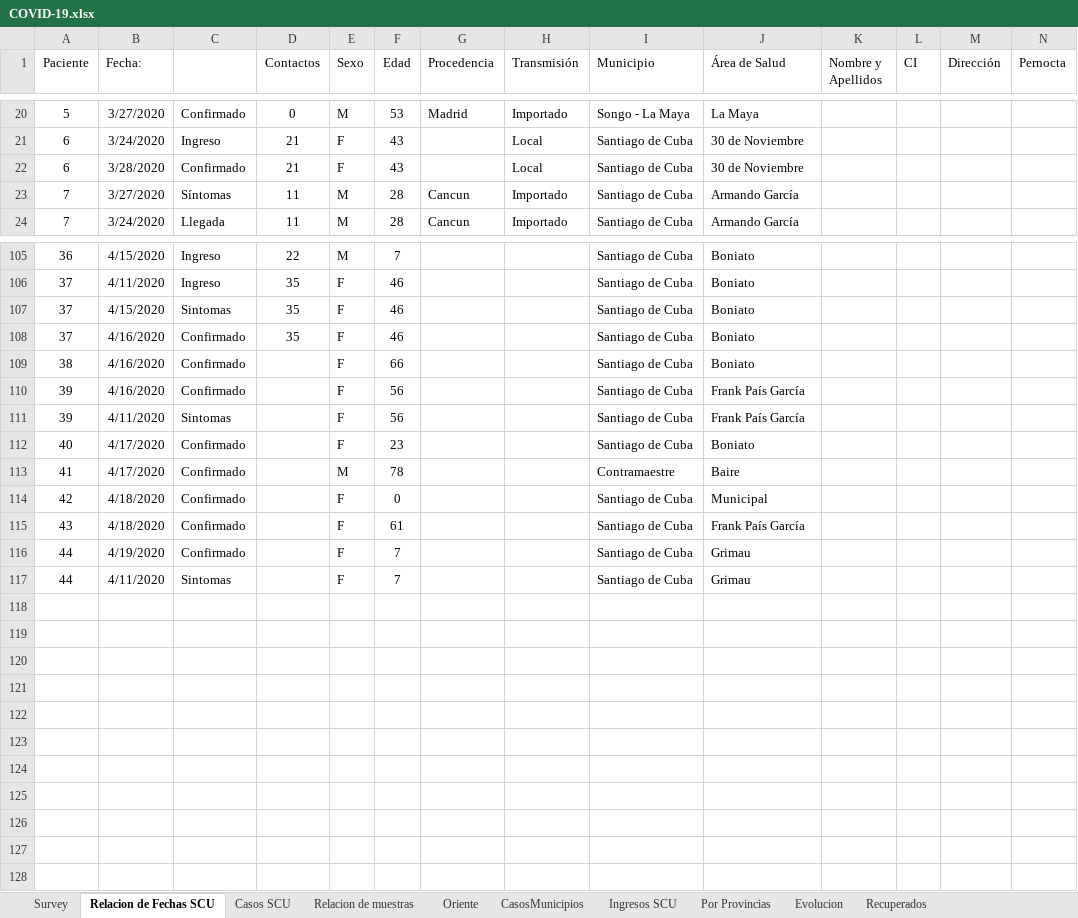
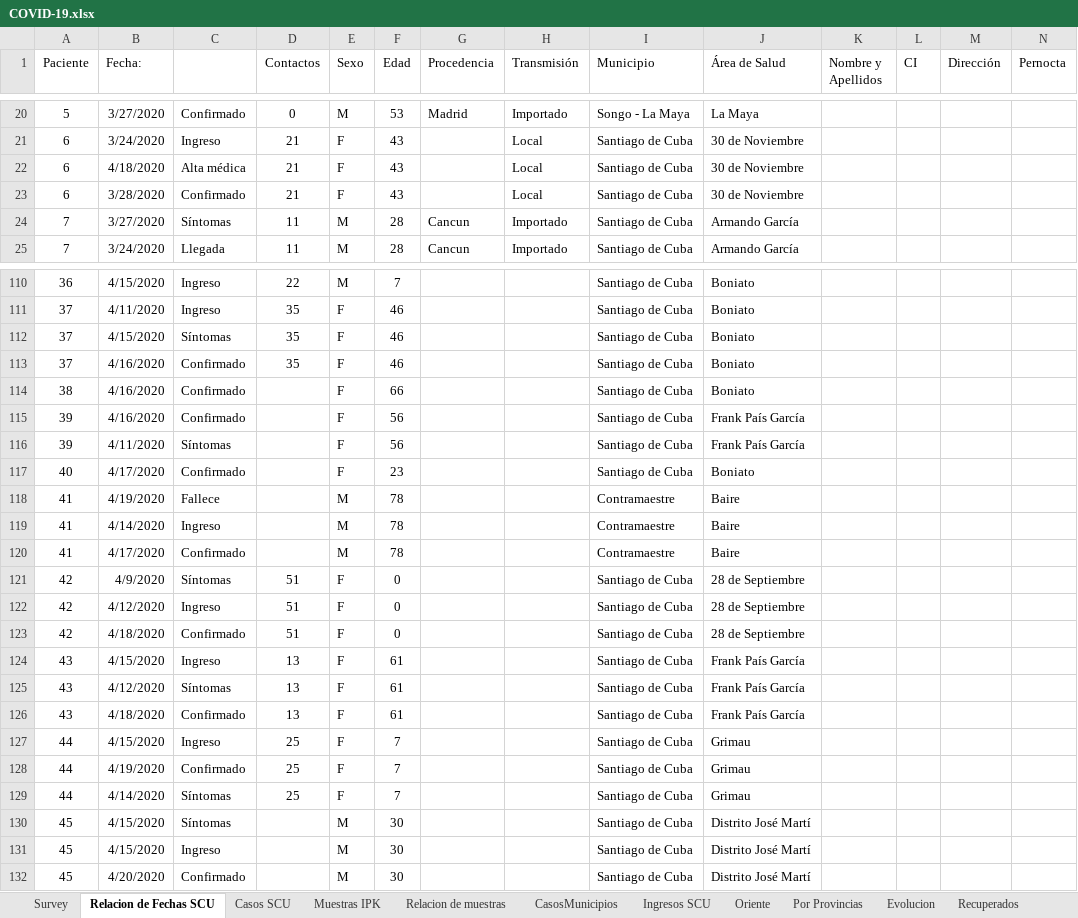
Before and after one commit to eloyoliveros91/covid19scu, an Excel workbook: data/COVID-19.xlsx, sheet Relacion de Fechas SCU, drawn as a sheet; only a part is shown, gaps mark what is left out; values as stored, in another font and other column widths than the file's, no borders; addresses are those after the commit; the diff covers the shown part only; the diff names each change by its address in the sheet, - before the commit and + after, or states it on an @@ line.

```diff
--- a/data/COVID-19.xlsx (sheet Relacion de Fechas SCU)
+++ b/data/COVID-19.xlsx (sheet Relacion de Fechas SCU)
+sheet tab: Muestras IPK
@@ sheet tab order changed: Survey | Relacion de Fechas SCU | Casos SCU | Muestras IPK | Relacion de muestras | CasosMunicipios | Ingresos SCU | Oriente | Por Provincias | Evolucion | Recuperados @@
+row 22: 6 | 4/18/2020 | Alta médica | 21 | F | 43 |  | Local | Santiago de Cuba | 30 de Noviembre
-C112: Sintomas
+C112: Síntomas
-C116: Sintomas
+C116: Síntomas
+row 118: 41 | 4/19/2020 | Fallece |  | M | 78 |  |  | Contramaestre | Baire
+row 119: 41 | 4/14/2020 | Ingreso |  | M | 78 |  |  | Contramaestre | Baire
+row 121: 42 | 4/9/2020 | Síntomas | 51 | F | 0 |  |  | Santiago de Cuba | 28 de Septiembre
+row 122: 42 | 4/12/2020 | Ingreso | 51 | F | 0 |  |  | Santiago de Cuba | 28 de Septiembre
-D123 (Contactos): (empty)
+D123 (Contactos): 51
-J123 (Área de Salud): Municipal
+J123 (Área de Salud): 28 de Septiembre
+row 124: 43 | 4/15/2020 | Ingreso | 13 | F | 61 |  |  | Santiago de Cuba | Frank País García
+row 125: 43 | 4/12/2020 | Síntomas | 13 | F | 61 |  |  | Santiago de Cuba | Frank País García
-D126 (Contactos): (empty)
+D126 (Contactos): 13
+row 127: 44 | 4/15/2020 | Ingreso | 25 | F | 7 |  |  | Santiago de Cuba | Grimau
-D128:D129 (Contactos): (empty)
+D128:D129 (Contactos): 25
-B129 (Fecha:): 4/11/2020
+B129 (Fecha:): 4/14/2020
-C129: Sintomas
+C129: Síntomas
+row 130: 45 | 4/15/2020 | Síntomas |  | M | 30 |  |  | Santiago de Cuba | Distrito José Martí
+row 131: 45 | 4/15/2020 | Ingreso |  | M | 30 |  |  | Santiago de Cuba | Distrito José Martí
+row 132: 45 | 4/20/2020 | Confirmado |  | M | 30 |  |  | Santiago de Cuba | Distrito José Martí
```
Also changed, not shown: 4 added rows and 19 edited cells elsewhere in this sheet, sheet Ingresos SCU, sheet Oriente, sheet Casos SCU, sheet Survey, sheet Recuperados, sheet Relacion de muestras, 3 more sheets, data/muestras.xlsx, 1 other file.
